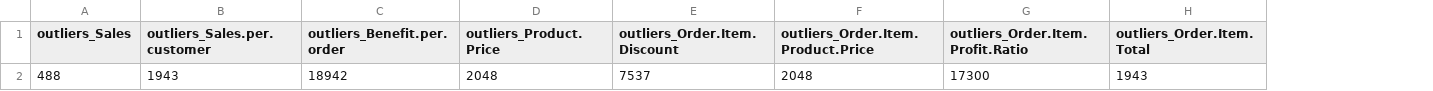
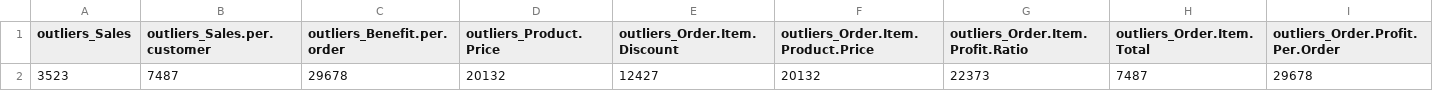
Before and after one commit to psykoss/Supply_Chain_Optimization, a CSV file: outliers_iqr.csv, drawn as a sheet; removed rows and columns are numbered as before the commit, all else as after; the diff names each change by its address in the sheet, - before the commit and + after, or states it on an @@ line.

```diff
--- a/outliers_iqr.csv
+++ b/outliers_iqr.csv
+column I (outliers_Order.Profit.Per.Order), empty
-row 2: 488 | 1943 | 18942 | 2048 | 7537 | 2048 | 17300 | 1943
+row 2: 3523 | 7487 | 29678 | 20132 | 12427 | 20132 | 22373 | 7487 | 29678
```
Also changed, not shown: outliers_sigma.csv, skewness.csv, 11 other files.
